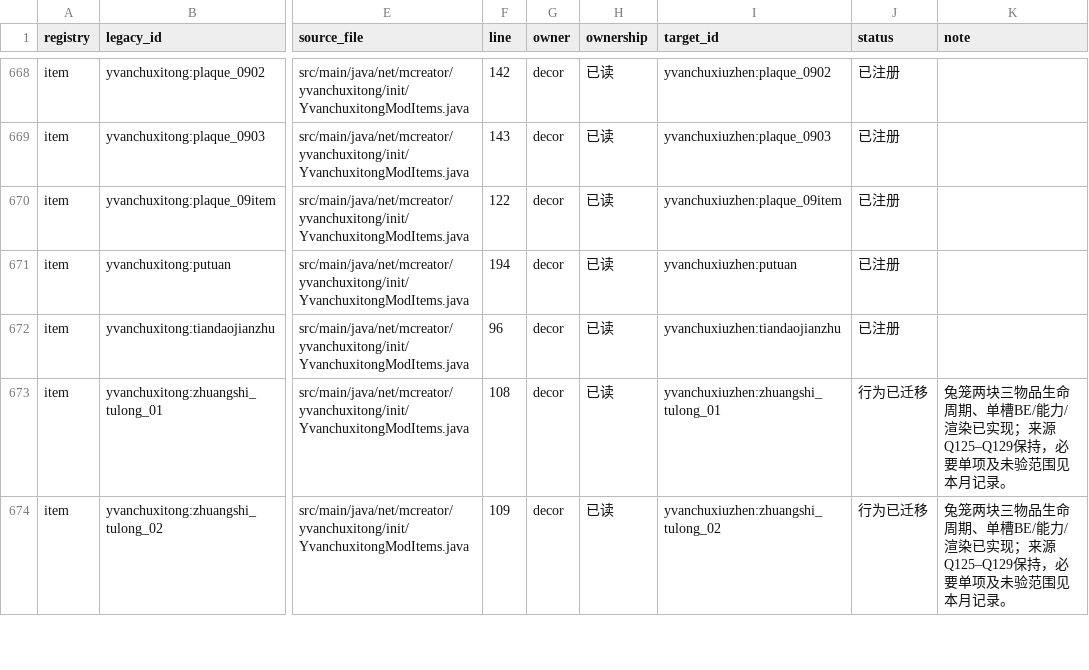
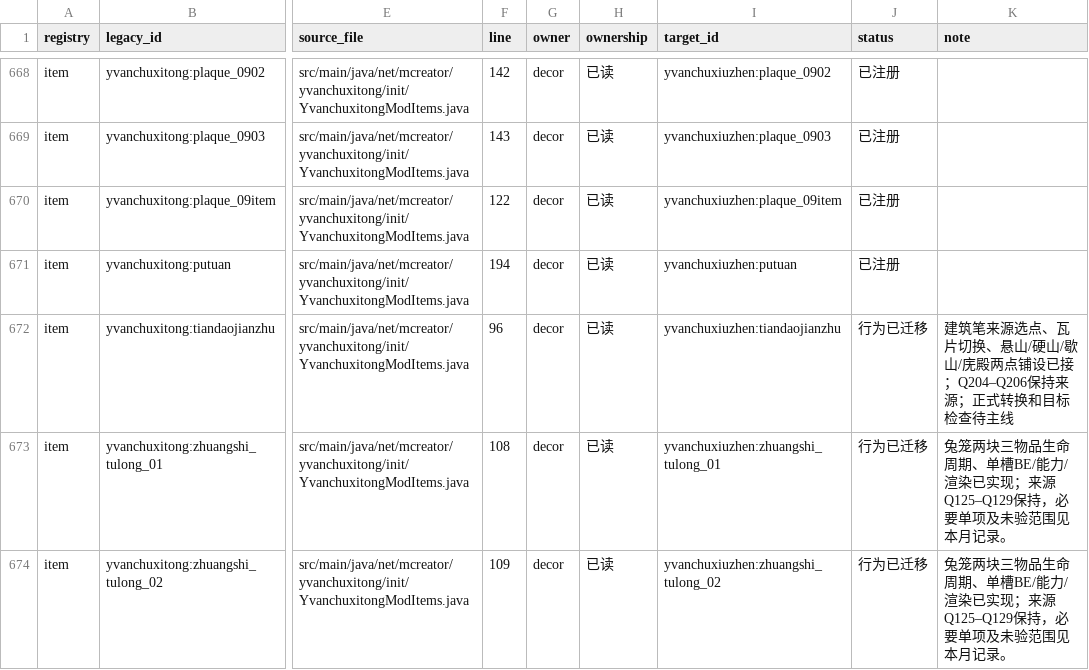
Before and after one commit to Shane77ly/yvanchuxiuzhen-1.21.1, a CSV file: docs/systems/decor/ledger/content.csv, drawn as a sheet; only a part is shown, gaps mark what is left out; the diff names each change by its address in the sheet, - before the commit and + after, or states it on an @@ line.

```diff
--- a/docs/systems/decor/ledger/content.csv
+++ b/docs/systems/decor/ledger/content.csv
-J672 (status): 已注册
+J672 (status): 行为已迁移
-K672 (note): (empty)
+K672 (note): 建筑笔来源选点、瓦片切换、悬山/硬山/歇山/庑殿两点铺设已接；Q204–Q206保持来源；正式转换和目标检查待主线
```
Also changed, not shown: docs/reference/conversion/factory_overrides.csv, docs/systems/decor/ledger/source-evidence.csv, 7 other files.
